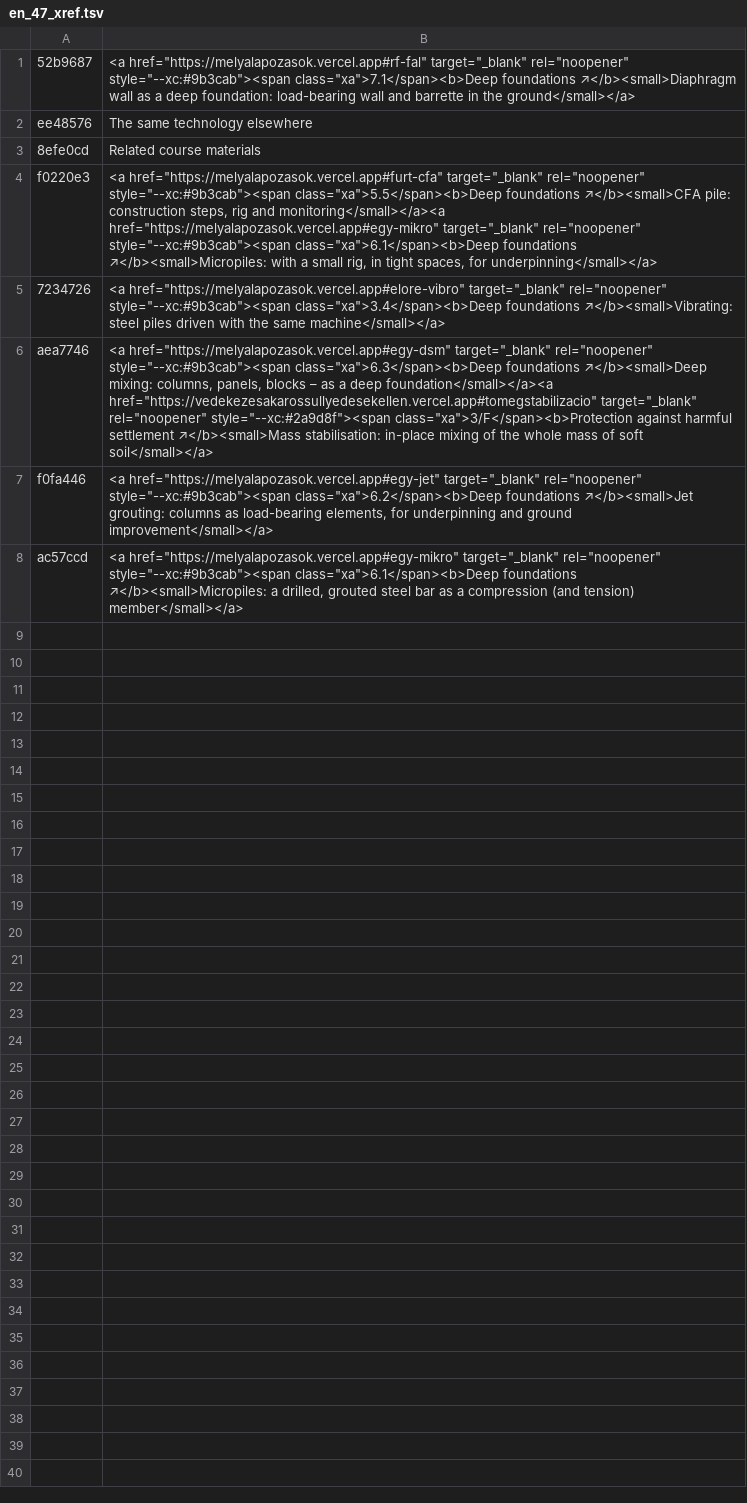
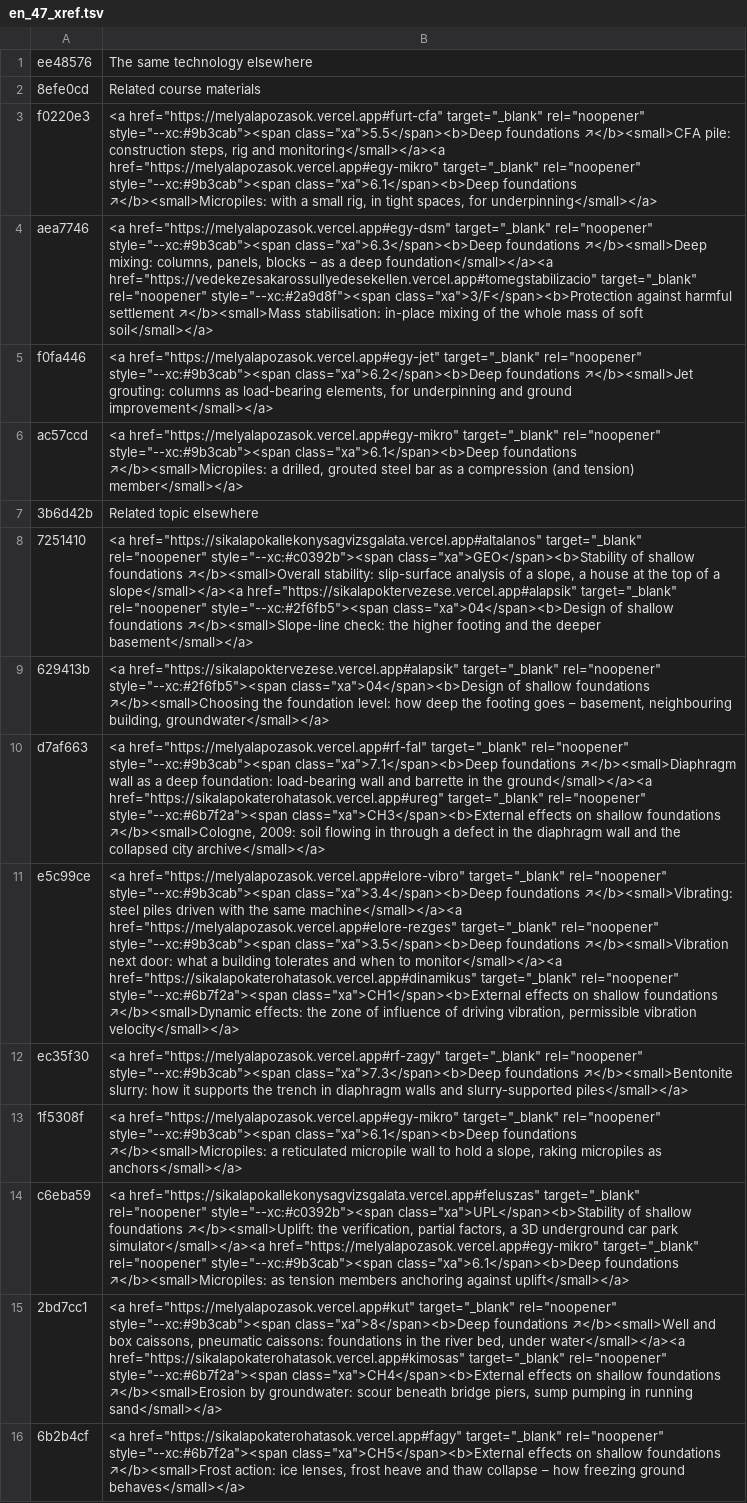
Before and after one commit to MBalika/munkaterhatarolasok, a TSV file: _src/i18n/en_47_xref.tsv, drawn as a sheet; removed rows and columns are numbered as before the commit, all else as after; the diff names each change by its address in the sheet, - before the commit and + after, or states it on an @@ line.

```diff
--- a/_src/i18n/en_47_xref.tsv
+++ b/_src/i18n/en_47_xref.tsv
-row 1: 52b9687 | <a href="https://melyalapozasok.vercel.app#rf-fal" target="_blank" rel="noopener" style="--xc:#9b3cab"><span class="xa">7.1</span><b>Deep foundations ↗</b><small>Diaphragm wall as a deep foundation: load-bearing wall and barrette in the ground</small></a>
-row 5: 7234726 | <a href="https://melyalapozasok.vercel.app#elore-vibro" target="_blank" rel="noopener" style="--xc:#9b3cab"><span class="xa">3.4</span><b>Deep foundations ↗</b><small>Vibrating: steel piles driven with the same machine</small></a>
+row 7: 3b6d42b | Related topic elsewhere
+row 8: 7251410 | <a href="https://sikalapokallekonysagvizsgalata.vercel.app#altalanos" target="_blank" rel="noopener" style="--xc:#c0392b"><span class="xa">GEO</span><b>Stability of shallow foundations ↗</b><small>Overall stability: slip-surface analysis of a slope, a house at the top of a slope</small></a><a href="https://sikalapoktervezese.vercel.app#alapsik" target="_blank" rel="noopener" style="--xc:#2f6fb5"><span class="xa">04</span><b>Design of shallow foundations ↗</b><small>Slope-line check: the higher footing and the deeper basement</small></a>
+row 9: 629413b | <a href="https://sikalapoktervezese.vercel.app#alapsik" target="_blank" rel="noopener" style="--xc:#2f6fb5"><span class="xa">04</span><b>Design of shallow foundations ↗</b><small>Choosing the foundation level: how deep the footing goes – basement, neighbouring building, groundwater</small></a>
+row 10: d7af663 | <a href="https://melyalapozasok.vercel.app#rf-fal" target="_blank" rel="noopener" style="--xc:#9b3cab"><span class="xa">7.1</span><b>Deep foundations ↗</b><small>Diaphragm wall as a deep foundation: load-bearing wall and barrette in the ground</small></a><a href="https://sikalapokaterohatasok.vercel.app#ureg" target="_blank" rel="noopener" style="--xc:#6b7f2a"><span class="xa">CH3</span><b>External effects on shallow foundations ↗</b><small>Cologne, 2009: soil flowing in through a defect in the diaphragm wall and the collapsed city archive</small></a>
+row 11: e5c99ce | <a href="https://melyalapozasok.vercel.app#elore-vibro" target="_blank" rel="noopener" style="--xc:#9b3cab"><span class="xa">3.4</span><b>Deep foundations ↗</b><small>Vibrating: steel piles driven with the same machine</small></a><a href="https://melyalapozasok.vercel.app#elore-rezges" target="_blank" rel="noopener" style="--xc:#9b3cab"><span class="xa">3.5</span><b>Deep foundations ↗</b><small>Vibration next door: what a building tolerates and when to monitor</small></a><a href="https://sikalapokaterohatasok.vercel.app#dinamikus" target="_blank" rel="noopener" style="--xc:#6b7f2a"><span class="xa">CH1</span><b>External effects on shallow foundations ↗</b><small>Dynamic effects: the zone of influence of driving vibration, permissible vibration velocity</small></a>
+row 12: ec35f30 | <a href="https://melyalapozasok.vercel.app#rf-zagy" target="_blank" rel="noopener" style="--xc:#9b3cab"><span class="xa">7.3</span><b>Deep foundations ↗</b><small>Bentonite slurry: how it supports the trench in diaphragm walls and slurry-supported piles</small></a>
+row 13: 1f5308f | <a href="https://melyalapozasok.vercel.app#egy-mikro" target="_blank" rel="noopener" style="--xc:#9b3cab"><span class="xa">6.1</span><b>Deep foundations ↗</b><small>Micropiles: a reticulated micropile wall to hold a slope, raking micropiles as anchors</small></a>
+row 14: c6eba59 | <a href="https://sikalapokallekonysagvizsgalata.vercel.app#feluszas" target="_blank" rel="noopener" style="--xc:#c0392b"><span class="xa">UPL</span><b>Stability of shallow foundations ↗</b><small>Uplift: the verification, partial factors, a 3D underground car park simulator</small></a><a href="https://melyalapozasok.vercel.app#egy-mikro" target="_blank" rel="noopener" style="--xc:#9b3cab"><span class="xa">6.1</span><b>Deep foundations ↗</b><small>Micropiles: as tension members anchoring against uplift</small></a>
+row 15: 2bd7cc1 | <a href="https://melyalapozasok.vercel.app#kut" target="_blank" rel="noopener" style="--xc:#9b3cab"><span class="xa">8</span><b>Deep foundations ↗</b><small>Well and box caissons, pneumatic caissons: foundations in the river bed, under water</small></a><a href="https://sikalapokaterohatasok.vercel.app#kimosas" target="_blank" rel="noopener" style="--xc:#6b7f2a"><span class="xa">CH4</span><b>External effects on shallow foundations ↗</b><small>Erosion by groundwater: scour beneath bridge piers, sump pumping in running sand</small></a>
+row 16: 6b2b4cf | <a href="https://sikalapokaterohatasok.vercel.app#fagy" target="_blank" rel="noopener" style="--xc:#6b7f2a"><span class="xa">CH5</span><b>External effects on shallow foundations ↗</b><small>Frost action: ice lenses, frost heave and thaw collapse – how freezing ground behaves</small></a>
```
Also changed, not shown: 6 other files.
